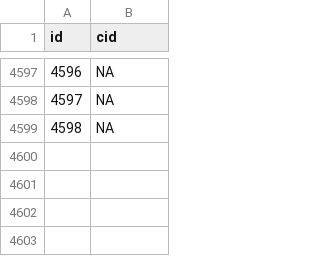
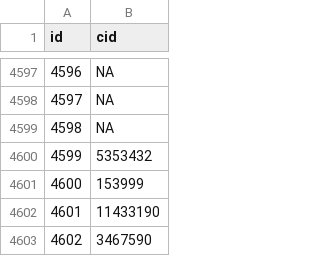
Before and after one commit to shuyuzheng/TidyComb, a CSV file: data-raw/drug.csv, drawn as a sheet; only a part is shown, gaps mark what is left out; the diff names each change by its address in the sheet, - before the commit and + after, or states it on an @@ line.

Commit message:
Updata drug table in "data-raw".

```diff
--- a/data-raw/drug.csv
+++ b/data-raw/drug.csv
+row 4600: 4599 | 5353432
+row 4601: 4600 | 153999
+row 4602: 4601 | 11433190
+row 4603: 4602 | 3467590
```
Also changed, not shown: 3 other files.
